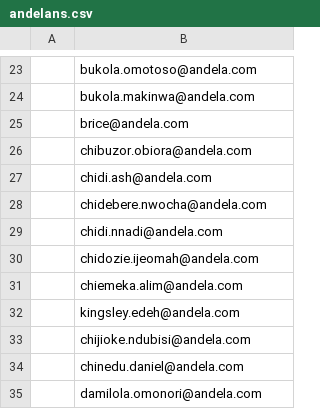
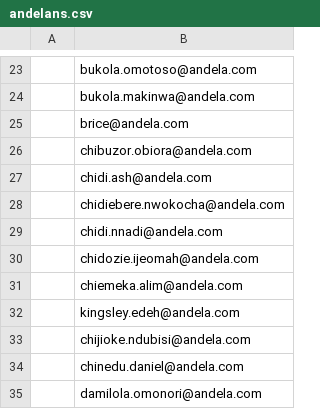
Before and after one commit to andela-oakinniranye/chrisandel, a CSV file: andelans.csv, drawn as a sheet; only a part is shown, gaps mark what is left out.

Commit message:
updated the andelans list

```diff
--- a/andelans.csv
+++ b/andelans.csv
@@ -27,3 +27,3 @@
 ,chidi.ash@andela.com
-,chidebere.nwocha@andela.com
+,chidiebere.nwokocha@andela.com
 ,chidi.nnadi@andela.com
```
